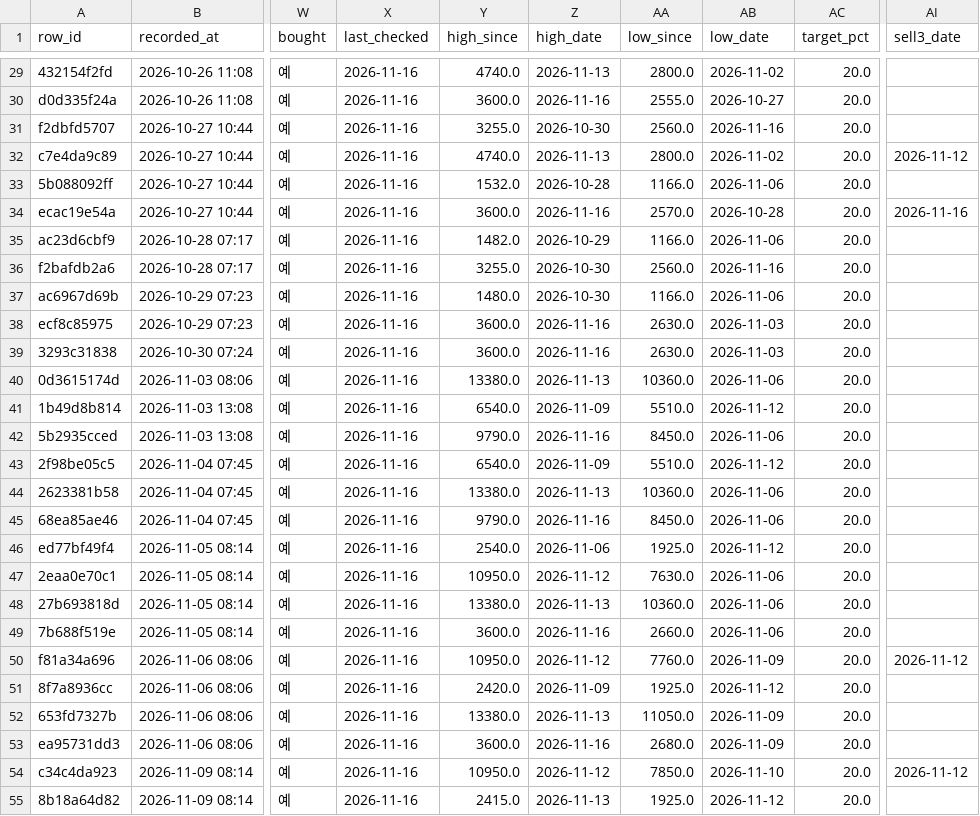
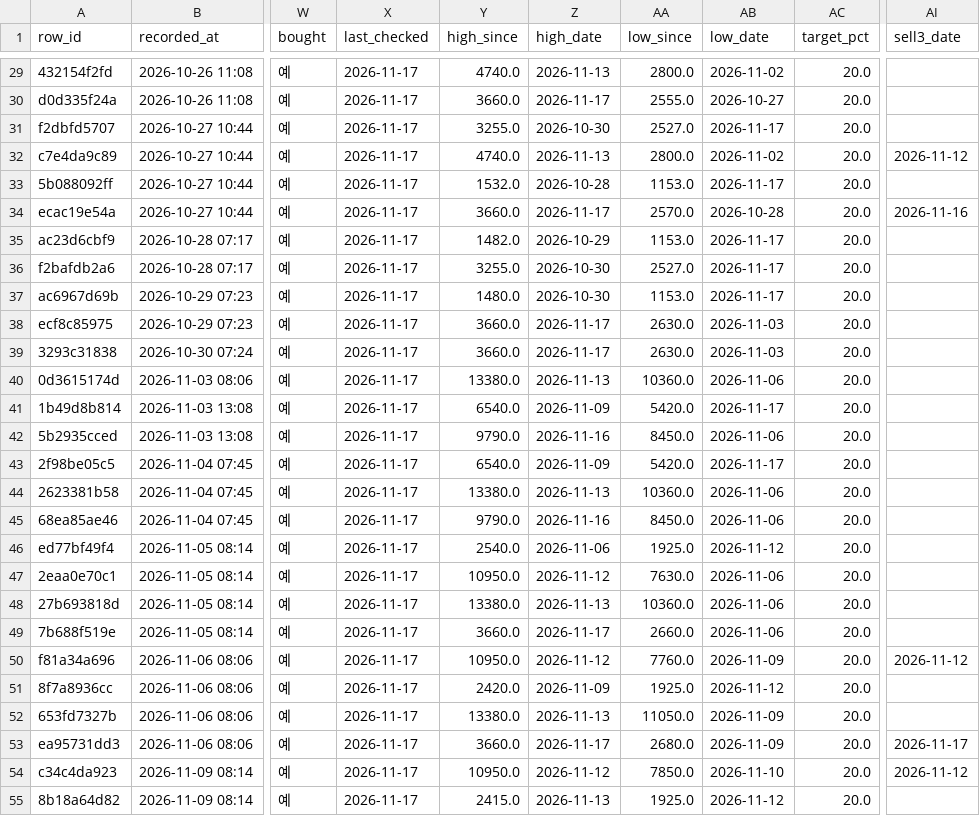
Before and after one commit to BING00179/bing-bing, a CSV file: trading-system/data/livetest.csv, drawn as a sheet; only a part is shown, gaps mark what is left out; the diff covers the shown part only; the diff names each change by its address in the sheet, - before the commit and + after, or states it on an @@ line.

```diff
--- a/trading-system/data/livetest.csv
+++ b/trading-system/data/livetest.csv
-X29:X55 (last_checked): 2026-11-16
+X29:X55 (last_checked): 2026-11-17
-Y30 (high_since): 3600.0
+Y30 (high_since): 3660.0
-Z30 (high_date): 2026-11-16
+Z30 (high_date): 2026-11-17
-AA31 (low_since): 2560.0
+AA31 (low_since): 2527.0
-AB31 (low_date): 2026-11-16
+AB31 (low_date): 2026-11-17
-AA33 (low_since): 1166.0
+AA33 (low_since): 1153.0
-AB33 (low_date): 2026-11-06
+AB33 (low_date): 2026-11-17
-Y34 (high_since): 3600.0
+Y34 (high_since): 3660.0
-Z34 (high_date): 2026-11-16
+Z34 (high_date): 2026-11-17
-AA35 (low_since): 1166.0
+AA35 (low_since): 1153.0
-AB35 (low_date): 2026-11-06
+AB35 (low_date): 2026-11-17
-AA36 (low_since): 2560.0
+AA36 (low_since): 2527.0
-AB36 (low_date): 2026-11-16
+AB36 (low_date): 2026-11-17
-AA37 (low_since): 1166.0
+AA37 (low_since): 1153.0
-AB37 (low_date): 2026-11-06
+AB37 (low_date): 2026-11-17
-Y38:Y39 (high_since): 3600.0
+Y38:Y39 (high_since): 3660.0
-Z38:Z39 (high_date): 2026-11-16
+Z38:Z39 (high_date): 2026-11-17
-AA41 (low_since): 5510.0
+AA41 (low_since): 5420.0
-AB41 (low_date): 2026-11-12
+AB41 (low_date): 2026-11-17
-AA43 (low_since): 5510.0
+AA43 (low_since): 5420.0
-AB43 (low_date): 2026-11-12
+AB43 (low_date): 2026-11-17
-Y49 (high_since): 3600.0
+Y49 (high_since): 3660.0
-Z49 (high_date): 2026-11-16
+Z49 (high_date): 2026-11-17
-Y53 (high_since): 3600.0
+Y53 (high_since): 3660.0
-Z53 (high_date): 2026-11-16
+Z53 (high_date): 2026-11-17
-AI53 (sell3_date): (empty)
+AI53 (sell3_date): 2026-11-17
```
Also changed, not shown: 3 added rows and 83 edited cells elsewhere in this file, trading-system/data/virtual_daily.csv, 3 other files.
